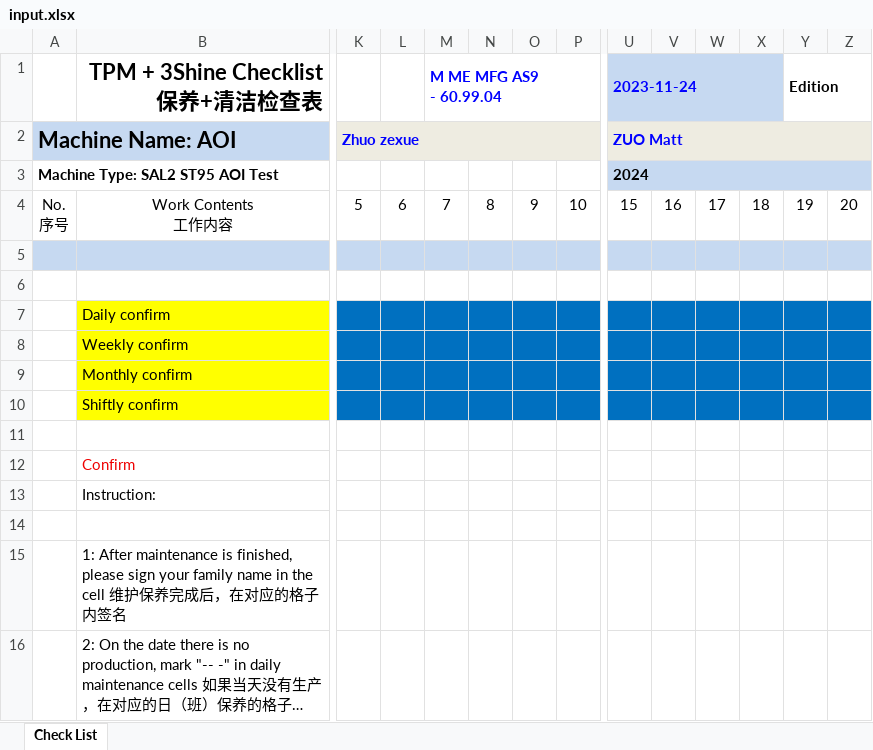
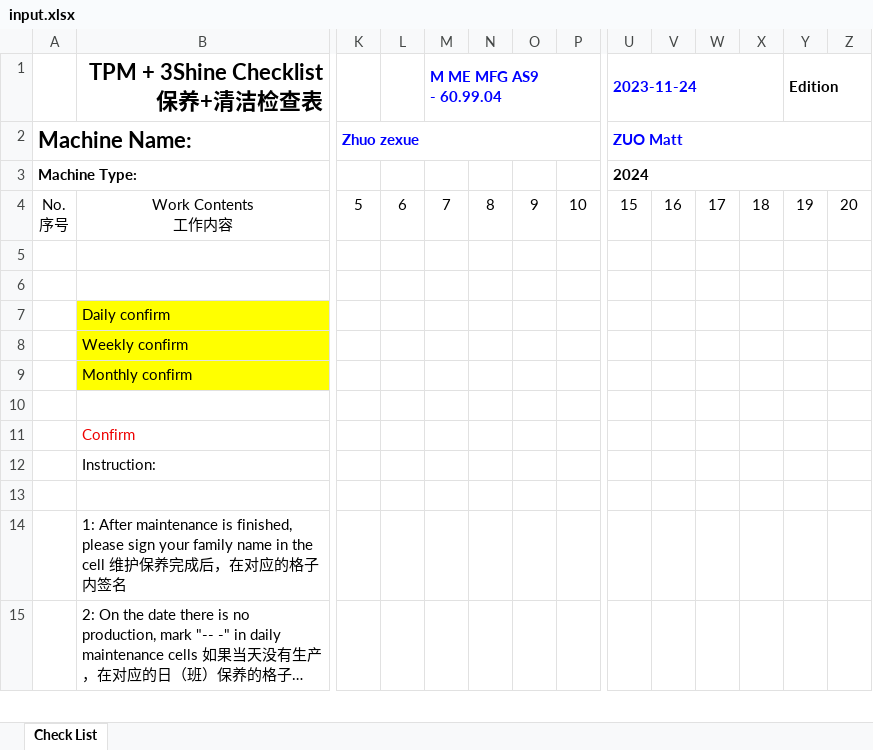
Before and after one commit to Little1Git/Excel_Generator, an Excel workbook: src/main/resources/templates/input.xlsx, sheet Check List, drawn as a sheet; only a part is shown, gaps mark what is left out; long unchanged cells end in …; values as stored, in another font and other column widths than the file's, no borders; charts and pictures not drawn; rows hold the shown columns only; the diff covers the shown part only; the diff names each change by its address in the sheet, - before the commit and + after, or states it on an @@ line.

```diff
--- a/src/main/resources/templates/input.xlsx (sheet Check List)
+++ b/src/main/resources/templates/input.xlsx (sheet Check List)
-U1:X1 fill: #C6D9F1
+U1:X1 fill: none
-A2: Machine Name: AOI
+A2: Machine Name:
-A2:B2 fill: #C6D9F1
+A2:B2 fill: none
-K2:P2 fill: #EEECE1
+K2:P2 fill: none
-U2:Z2 fill: #EEECE1
+U2:Z2 fill: none
-A3: Machine Type: SAL2 ST95 AOI Test
+A3: Machine Type:
-U3:Z3 fill: #C6D9F1
+U3:Z3 fill: none
-A5:Z5 fill: #C6D9F1
+A5:Z5 fill: none
-K7:Z9 fill: #0070C0
+K7:Z9 fill: none
-row 10:  | Shiftly confirm
```
Also changed, not shown: cell formats elsewhere in this sheet, charts or pictures, 2 other files.
